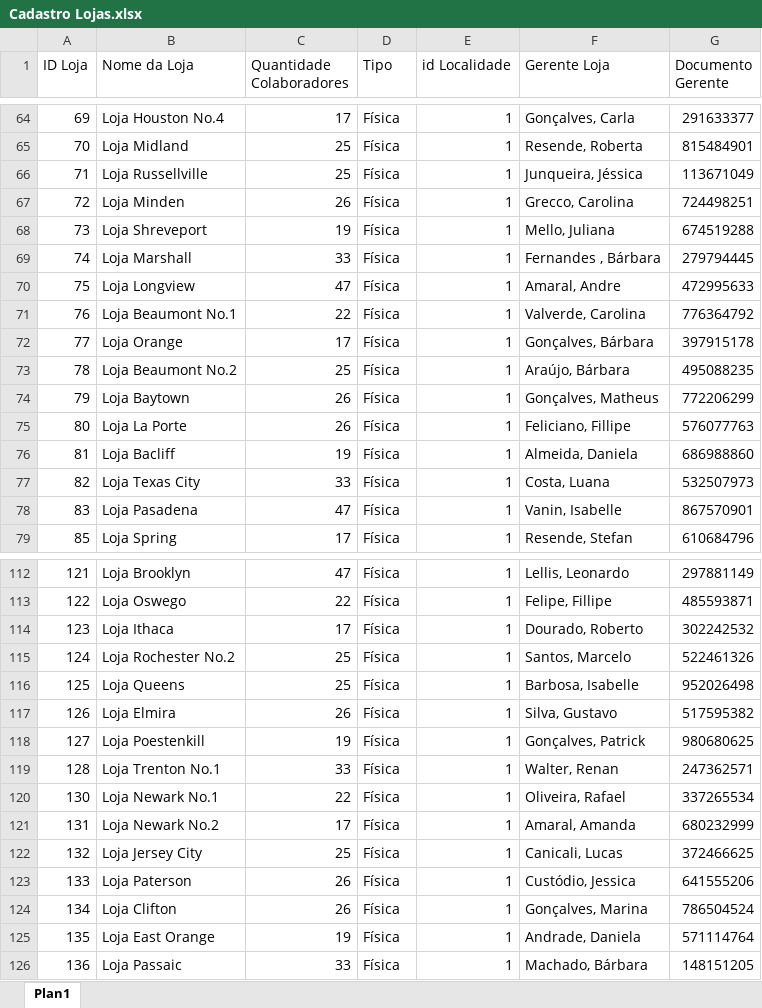
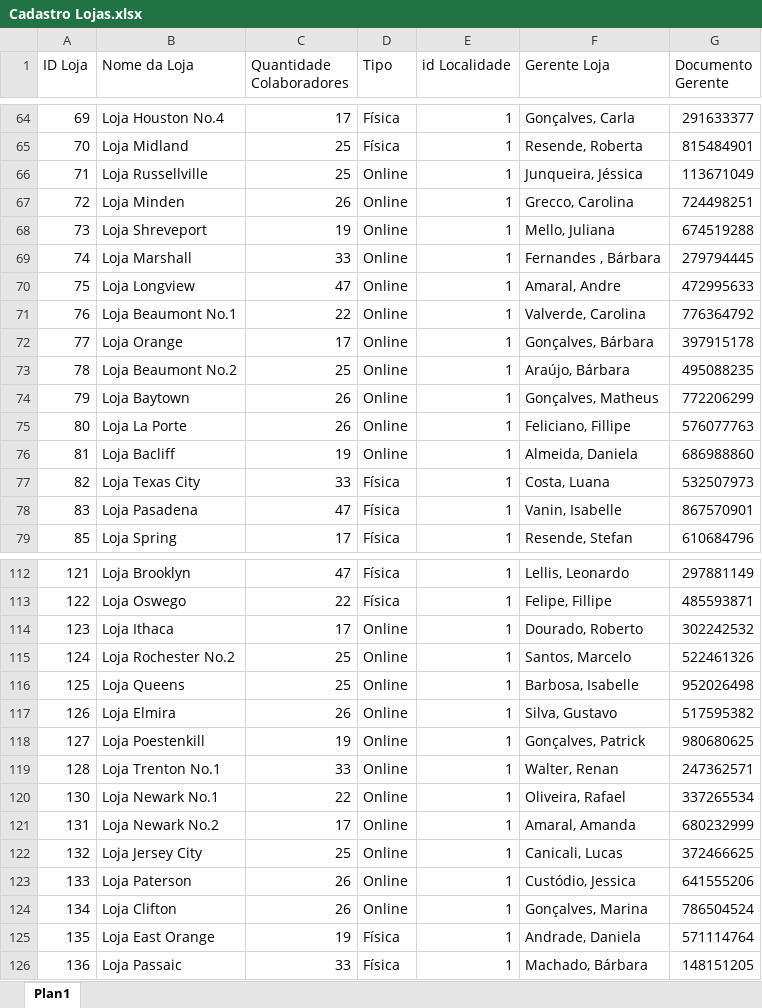
Before and after one commit to JanielS/Vendas_Dashboard_PowerBI, an Excel workbook: Cadastro Lojas.xlsx, sheet Plan1, drawn as a sheet; only a part is shown, gaps mark what is left out; values as stored, in another font and other column widths than the file's, no borders; the diff covers the shown part only; the diff names each change by its address in the sheet, - before the commit and + after, or states it on an @@ line.

```diff
--- a/Cadastro Lojas.xlsx (sheet Plan1)
+++ b/Cadastro Lojas.xlsx (sheet Plan1)
-D66:D76 (Tipo): Física
+D66:D76 (Tipo): Online
-D114:D124 (Tipo): Física
+D114:D124 (Tipo): Online
```
Also changed, not shown: 62 edited cells elsewhere in this sheet, Cadastro Localidades.xlsx, 1 other file.
